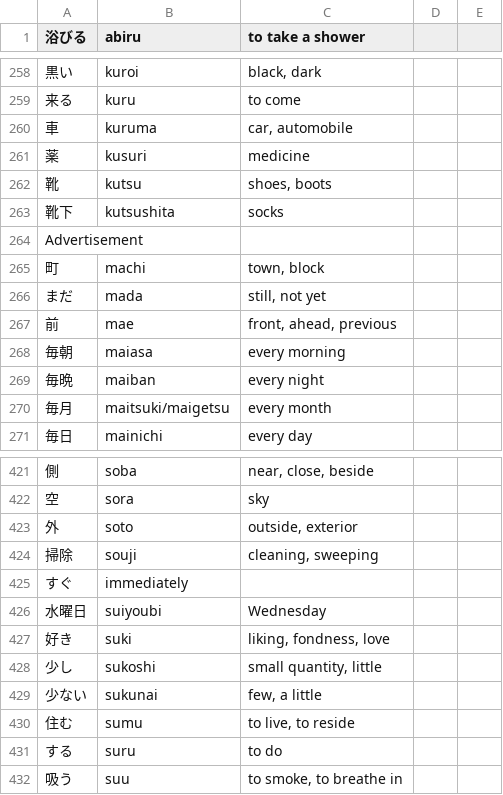
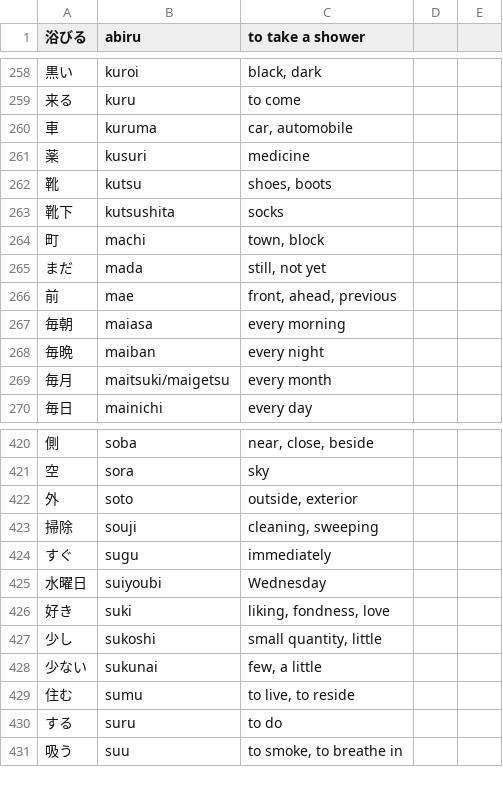
Before and after one commit to nledford/TsvToAnkiConverter, a TSV file: jplt/tsv/jplt-n5_japanese_english.tsv, drawn as a sheet; only a part is shown, gaps mark what is left out.

Commit message:
Fix issues in source tsv file

```diff
--- a/jplt/tsv/jplt-n5_japanese_english.tsv
+++ b/jplt/tsv/jplt-n5_japanese_english.tsv
@@ -263,3 +263,2 @@
 靴下 	kutsushita	 socks
-Advertisement
 町 	machi	 town, block
@@ -424,3 +423,3 @@ Advertisement
 掃除 	souji	 cleaning, sweeping
-すぐ	 immediately
+すぐ	sugu	immediately
 水曜日 	suiyoubi	 Wednesday
```
